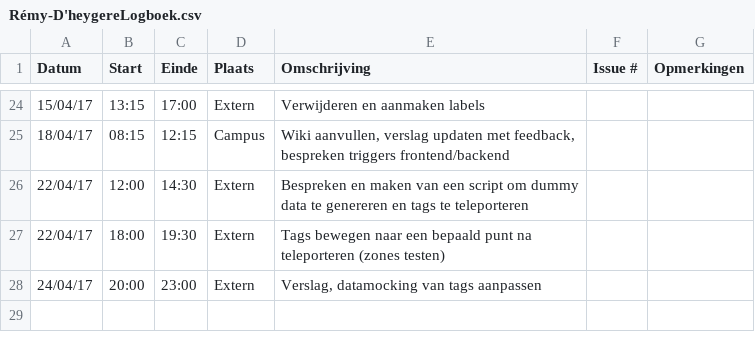
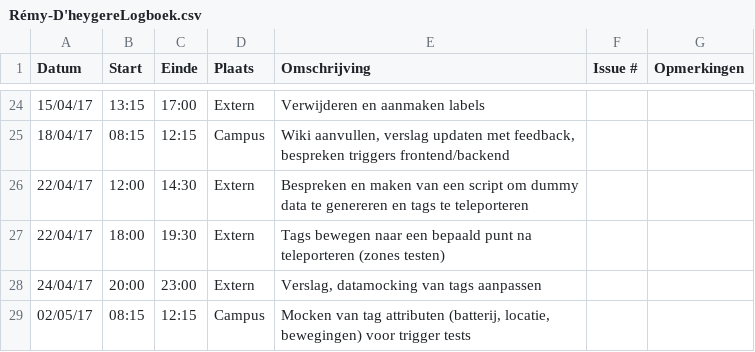
Before and after one commit to Carnewal/pozyx-03, a CSV file: Rémy-D'heygereLogboek.csv, drawn as a sheet; only a part is shown, gaps mark what is left out.

Commit message:
Update Rémy-D'heygereLogboek.csv

```diff
--- a/Rémy-D'heygereLogboek.csv
+++ b/Rémy-D'heygereLogboek.csv
@@ -28 +28,2 @@ Datum,Start,Einde,Plaats,Omschrijving,Issue #,Opmerkingen
 24/04/17,20:00,23:00,Extern,"Verslag, datamocking van tags aanpassen",,
+02/05/17,08:15,12:15,Campus,"Mocken van tag attributen (batterij, locatie, bewegingen) voor trigger tests",,
```
